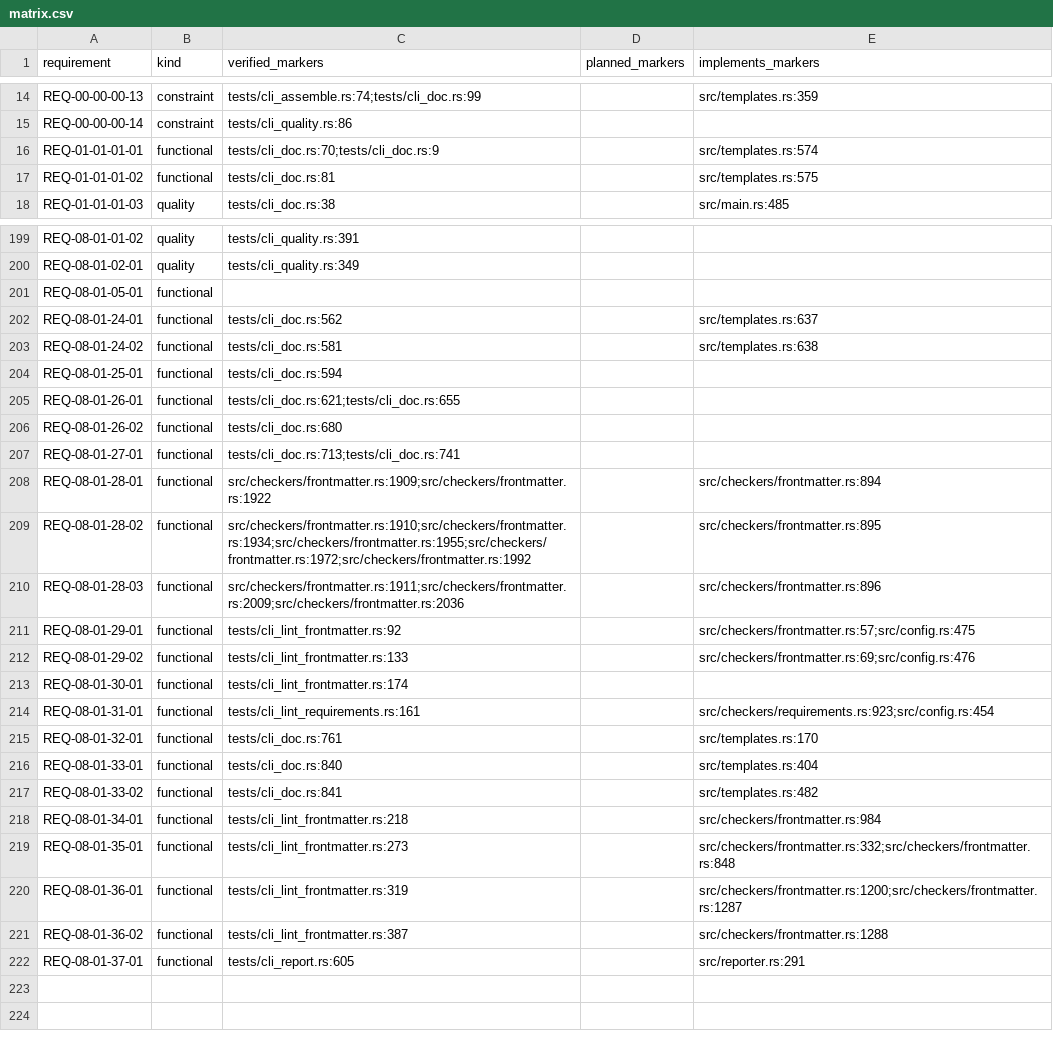
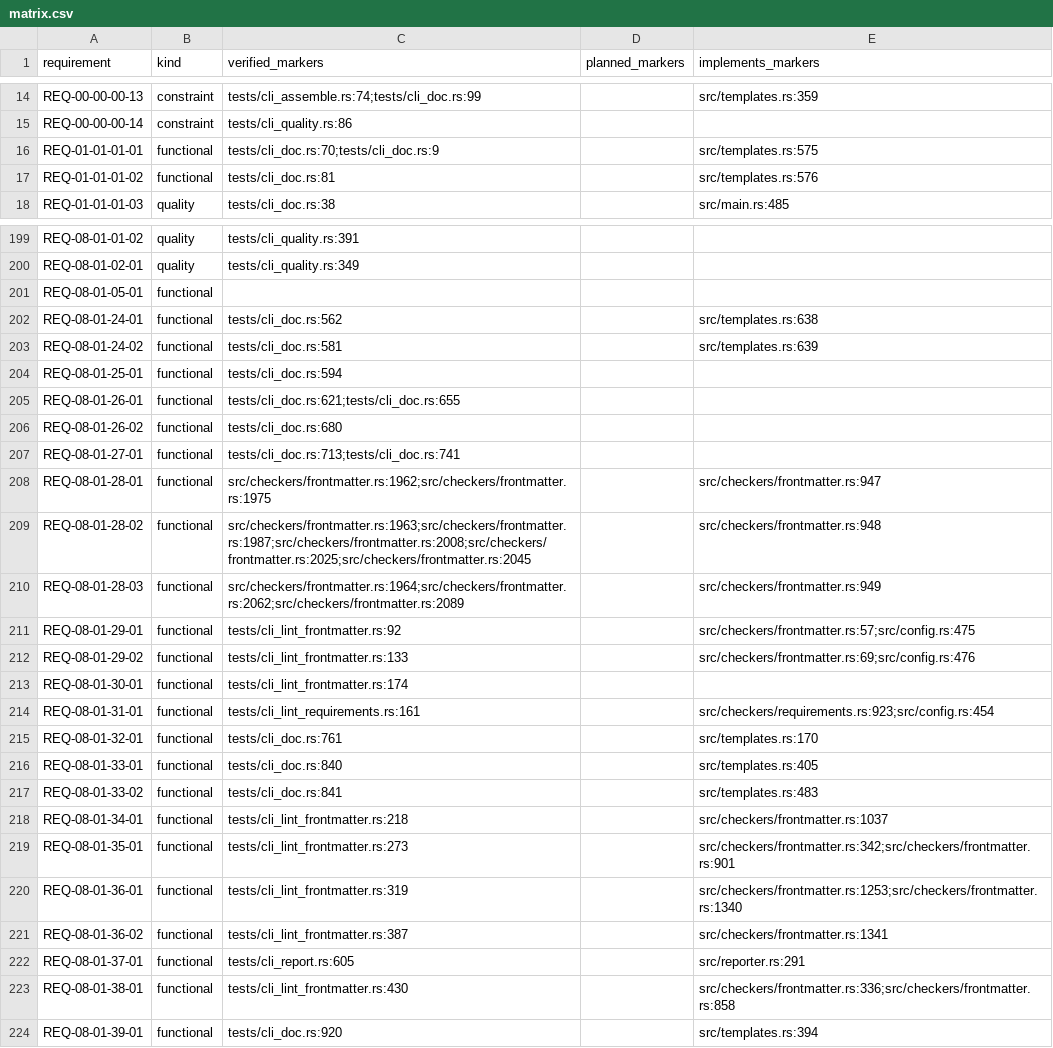
Before and after one commit to HenryCFnord/arqix, a CSV file: docs/en/reports/trace/matrix.csv, drawn as a sheet; only a part is shown, gaps mark what is left out; the diff covers the shown part only.

```diff
--- a/docs/en/reports/trace/matrix.csv
+++ b/docs/en/reports/trace/matrix.csv
@@ -15,4 +15,4 @@ REQ-00-00-00-13,constraint,tests/cli_assemble.rs:74;tests/cli_doc.rs:99,,src/tem
 REQ-00-00-00-14,constraint,tests/cli_quality.rs:86,,
-REQ-01-01-01-01,functional,tests/cli_doc.rs:70;tests/cli_doc.rs:9,,src/templates.rs:574
-REQ-01-01-01-02,functional,tests/cli_doc.rs:81,,src/templates.rs:575
+REQ-01-01-01-01,functional,tests/cli_doc.rs:70;tests/cli_doc.rs:9,,src/templates.rs:575
+REQ-01-01-01-02,functional,tests/cli_doc.rs:81,,src/templates.rs:576
 REQ-01-01-01-03,quality,tests/cli_doc.rs:38,,src/main.rs:485
@@ -201,4 +201,4 @@ REQ-08-01-02-01,quality,tests/cli_quality.rs:349,,
 REQ-08-01-05-01,functional,,,
-REQ-08-01-24-01,functional,tests/cli_doc.rs:562,,src/templates.rs:637
-REQ-08-01-24-02,functional,tests/cli_doc.rs:581,,src/templates.rs:638
+REQ-08-01-24-01,functional,tests/cli_doc.rs:562,,src/templates.rs:638
+REQ-08-01-24-02,functional,tests/cli_doc.rs:581,,src/templates.rs:639
 REQ-08-01-25-01,functional,tests/cli_doc.rs:594,,
@@ -207,5 +207,5 @@ REQ-08-01-26-02,functional,tests/cli_doc.rs:680,,
 REQ-08-01-27-01,functional,tests/cli_doc.rs:713;tests/cli_doc.rs:741,,
-REQ-08-01-28-01,functional,src/checkers/frontmatter.rs:1909;src/checkers/frontmatter.rs:1922,,src/checkers/frontmatter.rs:894
-REQ-08-01-28-02,functional,src/checkers/frontmatter.rs:1910;src/checkers/frontmatter.rs:1934;src/checkers/frontmatter.rs:1955;src/checkers/frontmatter.rs:1972;src/checkers/frontmatter.rs:1992,,src/checkers/frontmatter.rs:895
-REQ-08-01-28-03,functional,src/checkers/frontmatter.rs:1911;src/checkers/frontmatter.rs:2009;src/checkers/frontmatter.rs:2036,,src/checkers/frontmatter.rs:896
+REQ-08-01-28-01,functional,src/checkers/frontmatter.rs:1962;src/checkers/frontmatter.rs:1975,,src/checkers/frontmatter.rs:947
+REQ-08-01-28-02,functional,src/checkers/frontmatter.rs:1963;src/checkers/frontmatter.rs:1987;src/checkers/frontmatter.rs:2008;src/checkers/frontmatter.rs:2025;src/checkers/frontmatter.rs:2045,,src/checkers/frontmatter.rs:948
+REQ-08-01-28-03,functional,src/checkers/frontmatter.rs:1964;src/checkers/frontmatter.rs:2062;src/checkers/frontmatter.rs:2089,,src/checkers/frontmatter.rs:949
 REQ-08-01-29-01,functional,tests/cli_lint_frontmatter.rs:92,,src/checkers/frontmatter.rs:57;src/config.rs:475
@@ -215,8 +215,10 @@ REQ-08-01-31-01,functional,tests/cli_lint_requirements.rs:161,,src/checkers/requ
 REQ-08-01-32-01,functional,tests/cli_doc.rs:761,,src/templates.rs:170
-REQ-08-01-33-01,functional,tests/cli_doc.rs:840,,src/templates.rs:404
-REQ-08-01-33-02,functional,tests/cli_doc.rs:841,,src/templates.rs:482
-REQ-08-01-34-01,functional,tests/cli_lint_frontmatter.rs:218,,src/checkers/frontmatter.rs:984
-REQ-08-01-35-01,functional,tests/cli_lint_frontmatter.rs:273,,src/checkers/frontmatter.rs:332;src/checkers/frontmatter.rs:848
-REQ-08-01-36-01,functional,tests/cli_lint_frontmatter.rs:319,,src/checkers/frontmatter.rs:1200;src/checkers/frontmatter.rs:1287
-REQ-08-01-36-02,functional,tests/cli_lint_frontmatter.rs:387,,src/checkers/frontmatter.rs:1288
+REQ-08-01-33-01,functional,tests/cli_doc.rs:840,,src/templates.rs:405
+REQ-08-01-33-02,functional,tests/cli_doc.rs:841,,src/templates.rs:483
+REQ-08-01-34-01,functional,tests/cli_lint_frontmatter.rs:218,,src/checkers/frontmatter.rs:1037
+REQ-08-01-35-01,functional,tests/cli_lint_frontmatter.rs:273,,src/checkers/frontmatter.rs:342;src/checkers/frontmatter.rs:901
+REQ-08-01-36-01,functional,tests/cli_lint_frontmatter.rs:319,,src/checkers/frontmatter.rs:1253;src/checkers/frontmatter.rs:1340
+REQ-08-01-36-02,functional,tests/cli_lint_frontmatter.rs:387,,src/checkers/frontmatter.rs:1341
 REQ-08-01-37-01,functional,tests/cli_report.rs:605,,src/reporter.rs:291
+REQ-08-01-38-01,functional,tests/cli_lint_frontmatter.rs:430,,src/checkers/frontmatter.rs:336;src/checkers/frontmatter.rs:858
+REQ-08-01-39-01,functional,tests/cli_doc.rs:920,,src/templates.rs:394
```
Also changed, not shown: 4 edited cells elsewhere in this file, docs/en/reports/requirements/normative-statements.csv, docs/en/reports/trace/matrix-us-req.csv, 11 other files.
